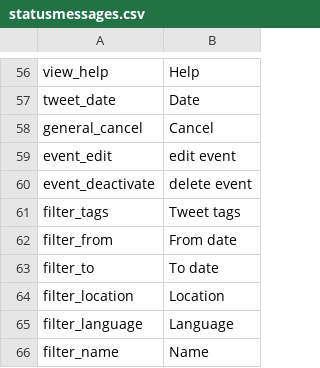
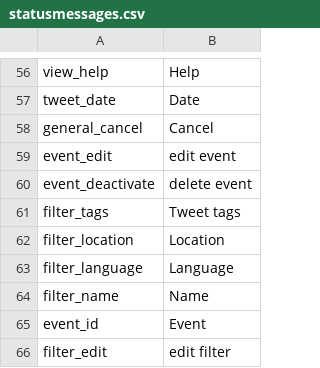
Before and after one commit to ARessmann/SE2, a CSV file: application/languages/en/statusmessages.csv, drawn as a sheet; only a part is shown, gaps mark what is left out; the shorter side is filled out with more unchanged rows; the diff names each change by its address in the sheet, - before the commit and + after, or states it on an @@ line.

```diff
--- a/application/languages/en/statusmessages.csv
+++ b/application/languages/en/statusmessages.csv
-row 62: filter_from | From date
-row 63: filter_to | To date
```
Also changed, not shown: application/languages/de/statusmessages.csv.
